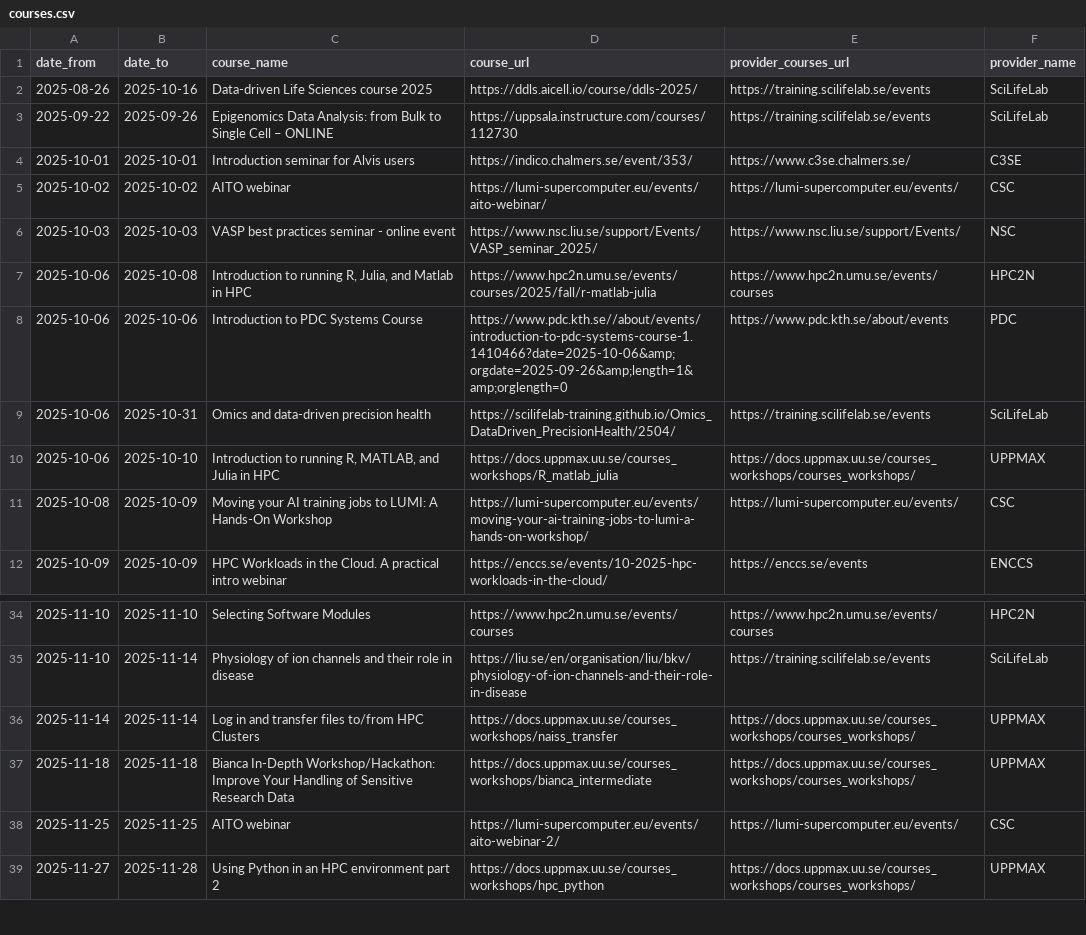
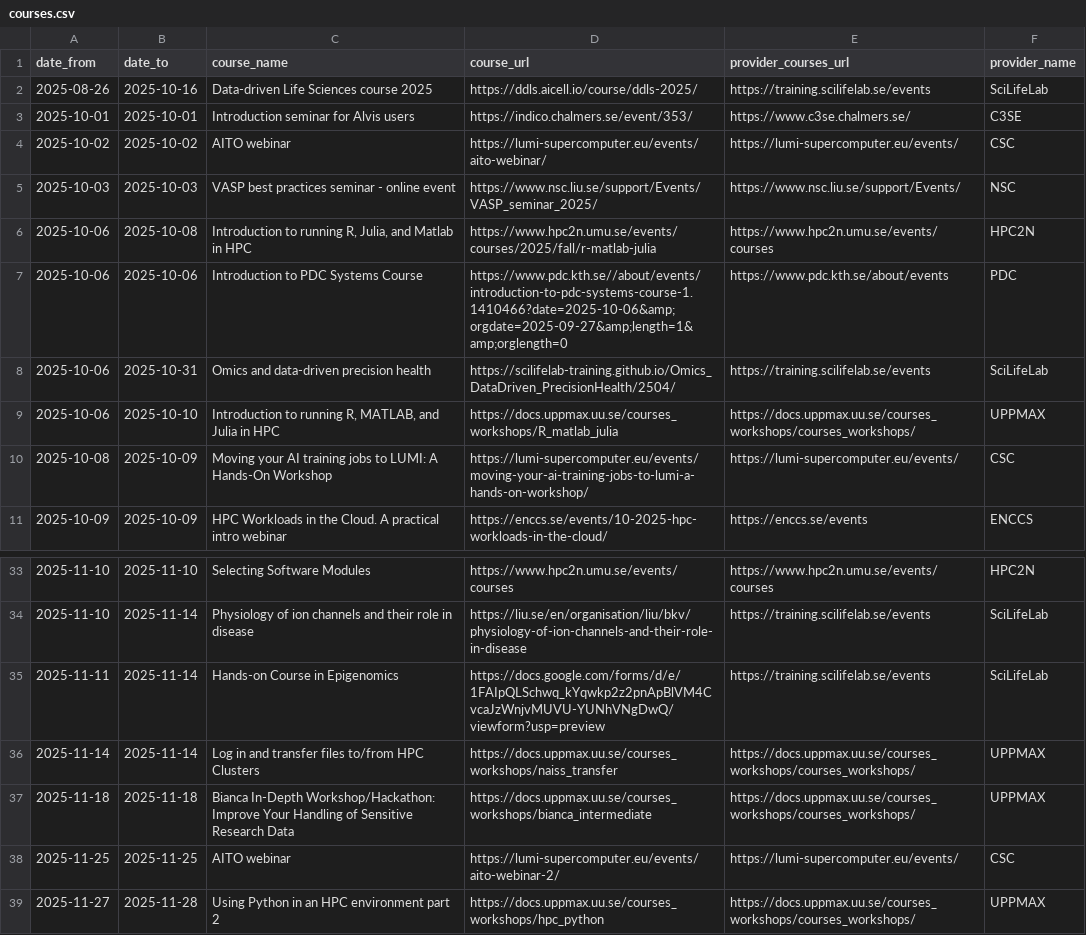
Before and after one commit to NBISweden/SCoRe_user_doc, a CSV file: docs/courses.csv, drawn as a sheet; only a part is shown, gaps mark what is left out.

```diff
--- a/docs/courses.csv
+++ b/docs/courses.csv
@@ -2,3 +2,2 @@ date_from,date_to,course_name,course_url,provider_courses_url,provider_name
 2025-08-26,2025-10-16,Data-driven Life Sciences course 2025,https://ddls.aicell.io/course/ddls-2025/,https://training.scilifelab.se/events,SciLifeLab
-2025-09-22,2025-09-26,Epigenomics Data Analysis: from Bulk to Single Cell – ONLINE,https://uppsala.instructure.com/courses/112730,https://training.scilifelab.se/events,SciLifeLab
 2025-10-01,2025-10-01,Introduction seminar for Alvis users,https://indico.chalmers.se/event/353/,https://www.c3se.chalmers.se/,C3SE
@@ -7,3 +6,3 @@ date_from,date_to,course_name,course_url,provider_courses_url,provider_name
 2025-10-06,2025-10-08,"Introduction to running R, Julia, and Matlab in HPC",https://www.hpc2n.umu.se/events/courses/2025/fall/r-matlab-julia,https://www.hpc2n.umu.se/events/courses,HPC2N
-2025-10-06,2025-10-06,Introduction to PDC Systems Course,https://www.pdc.kth.se//about/events/introduction-to-pdc-systems-course-1.1410466?date=2025-10-06&amp;orgdate=2025-09-26&amp;length=1&amp;orglength=0,https://www.pdc.kth.se/about/events,PDC
+2025-10-06,2025-10-06,Introduction to PDC Systems Course,https://www.pdc.kth.se//about/events/introduction-to-pdc-systems-course-1.1410466?date=2025-10-06&amp;orgdate=2025-09-27&amp;length=1&amp;orglength=0,https://www.pdc.kth.se/about/events,PDC
 2025-10-06,2025-10-31,Omics and data-driven precision health,https://scilifelab-training.github.io/Omics_DataDriven_PrecisionHealth/2504/,https://training.scilifelab.se/events,SciLifeLab
@@ -35,2 +34,3 @@ date_from,date_to,course_name,course_url,provider_courses_url,provider_name
 2025-11-10,2025-11-14,Physiology of ion channels and their role in disease,https://liu.se/en/organisation/liu/bkv/physiology-of-ion-channels-and-their-role-in-disease,https://training.scilifelab.se/events,SciLifeLab
+2025-11-11,2025-11-14,Hands-on Course in Epigenomics,https://docs.google.com/forms/d/e/1FAIpQLSchwq_kYqwkp2z2pnApBlVM4CvcaJzWnjvMUVU-YUNhVNgDwQ/viewform?usp=preview,https://training.scilifelab.se/events,SciLifeLab
 2025-11-14,2025-11-14,Log in and transfer files to/from HPC Clusters,https://docs.uppmax.uu.se/courses_workshops/naiss_transfer,https://docs.uppmax.uu.se/courses_workshops/courses_workshops/,UPPMAX
```
Also changed, not shown: 2 other files.
